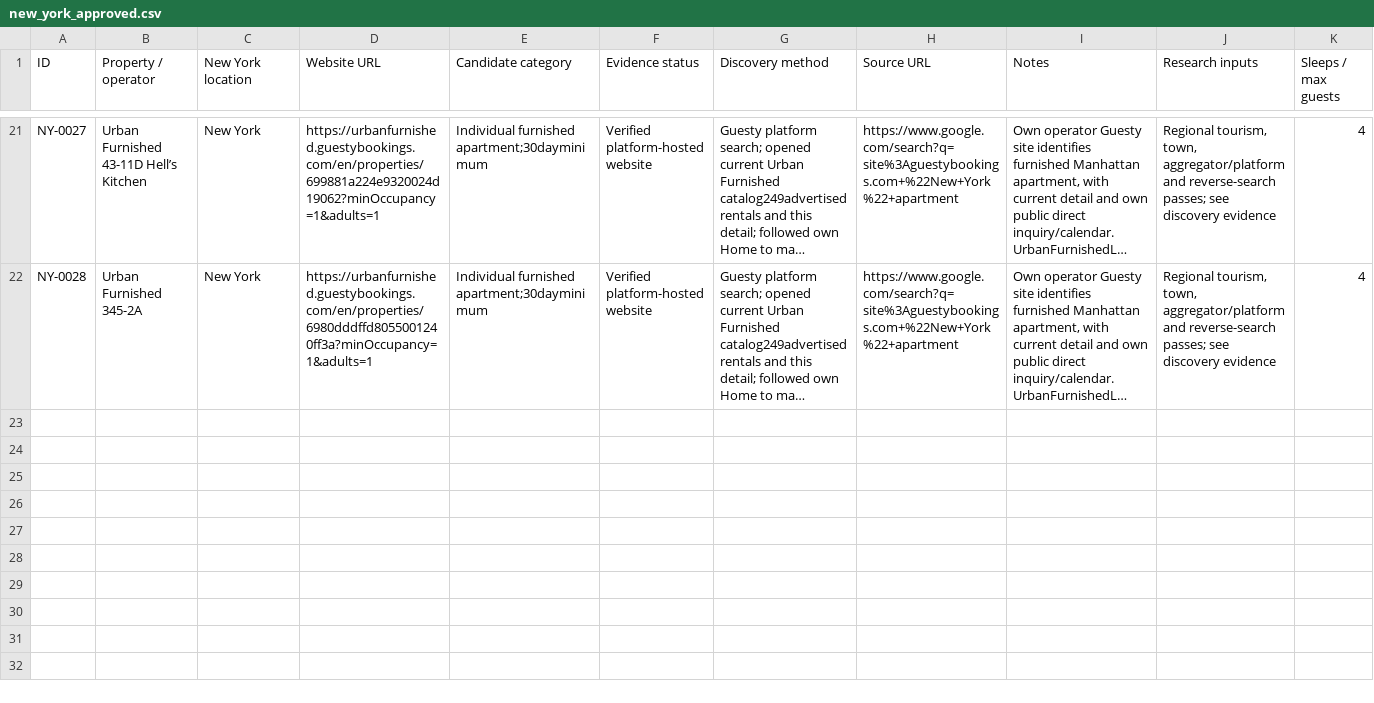
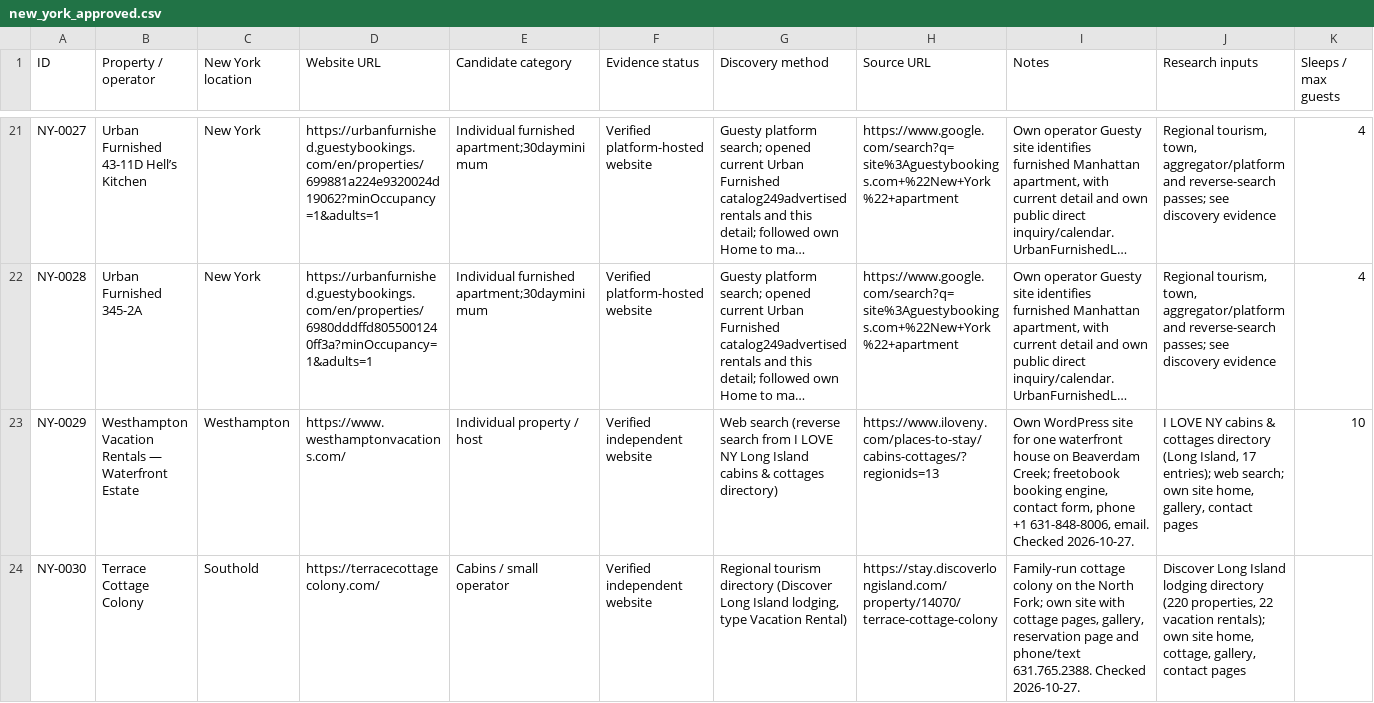
Before and after one commit to liza-bam/pleasant-street-dev, a CSV file: data/sources/new-york/new_york_approved.csv, drawn as a sheet; only a part is shown, gaps mark what is left out; long unchanged cells end in …; rows hold the shown columns only; the diff covers the shown part only; the diff names each change by its address in the sheet, - before the commit and + after, or states it on an @@ line.

```diff
--- a/data/sources/new-york/new_york_approved.csv
+++ b/data/sources/new-york/new_york_approved.csv
+row 23: NY-0029 | Westhampton Vacation Rentals — Waterfront Estate | Westhampton | https://www.westhamptonvacations.com/ | Individual property / host | Verified independent website | Web search (reverse search from I LOVE NY Long Island cabins & cottages directory) | https://www.iloveny.com/places-to-stay/cabins-cottages/?regionids=13 | Own WordPress site for one waterfront house on Beaverdam Creek; freetobook booking engine, contact form, phone +1 631-848-8006, email. Checked 2026-10-27. | I LOVE NY cabins & cottages directory (Long Island, 17 entries); web search; own site home, gallery, contact pages | 10
+row 24: NY-0030 | Terrace Cottage Colony | Southold | https://terracecottagecolony.com/ | Cabins / small operator | Verified independent website | Regional tourism directory (Discover Long Island lodging, type Vacation Rental) | https://stay.discoverlongisland.com/property/14070/terrace-cottage-colony | Family-run cottage colony on the North Fork; own site with cottage pages, gallery, reservation page and phone/text 631.765.2388. Checked 2026-10-27. | Discover Long Island lodging directory (220 properties, 22 vacation rentals); own site home, cottage, gallery, contact pages
```
Also changed, not shown: 1 added row elsewhere in this file, data/sources/new-york/new_york_candidates.csv, data/sources/new-york/new_york_independent_rental_websites.csv, 23 other files.
